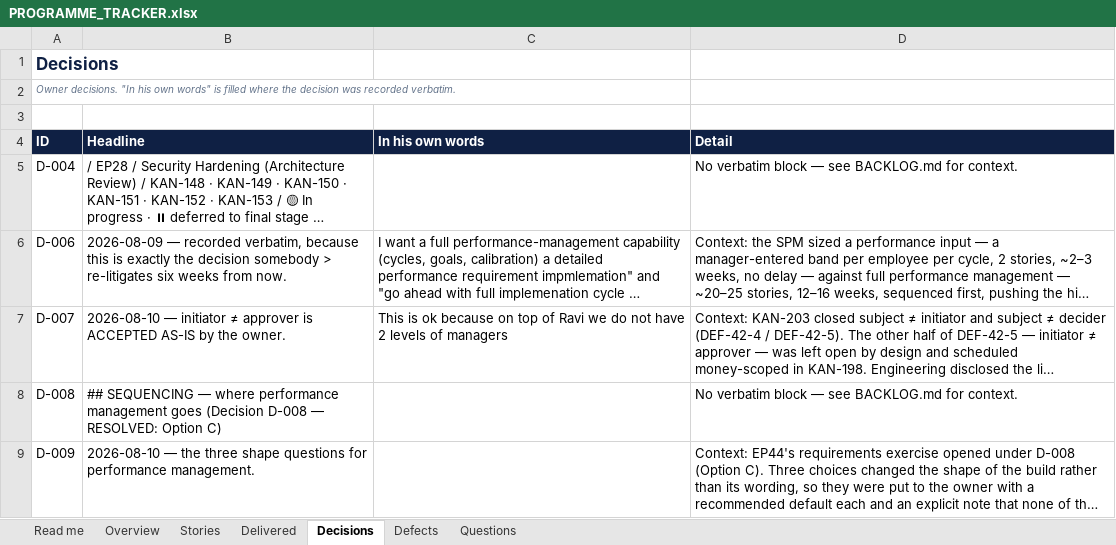
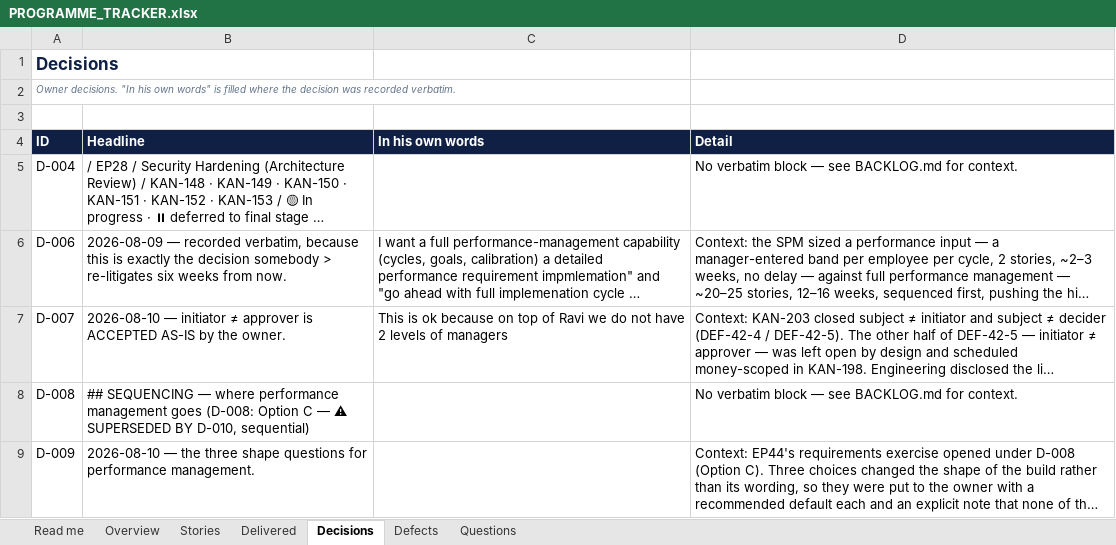
Before and after one commit to roysamiracc1-tech/employeemanagement, an Excel workbook: docs/project-management/PROGRAMME_TRACKER.xlsx, sheet Decisions, drawn as a sheet; only a part is shown; long unchanged cells end in …; values as stored, in another font and other column widths than the file's, no borders; the diff covers the shown part only; the diff names each change by its address in the sheet, - before the commit and + after, or states it on an @@ line.

```diff
--- a/docs/project-management/PROGRAMME_TRACKER.xlsx (sheet Decisions)
+++ b/docs/project-management/PROGRAMME_TRACKER.xlsx (sheet Decisions)
-B8 (Headline): …management goes (Decision D-008 — RESOLVED: Option C)
+B8 (Headline): …management goes (D-008: Option C — ⚠ SUPERSEDED BY D-010, sequential)
```
Also changed, not shown: 1 added row elsewhere in this sheet, sheet Overview, sheet Read me, 1 other file.
